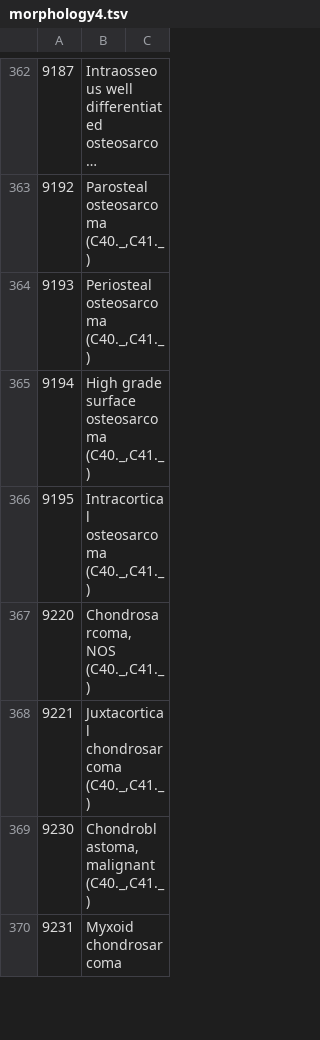
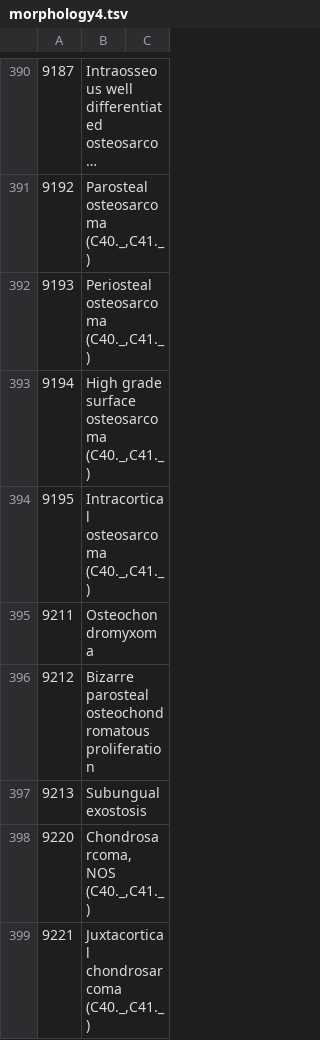
Before and after one commit to IARC-CSU/CanReg5, a TSV file: src/canreg/common/resources/dictionaries/morphology4.tsv, drawn as a sheet; only a part is shown, gaps mark what is left out; the shorter side is filled out with more unchanged rows; long unchanged cells end in …; the diff covers the shown part only; the diff names each change by its address in the sheet, - before the commit and + after, or states it on an @@ line.

```diff
--- a/src/canreg/common/resources/dictionaries/morphology4.tsv
+++ b/src/canreg/common/resources/dictionaries/morphology4.tsv
+row 395: 9211 | Osteochondromyxoma
+row 396: 9212 | Bizarre parosteal osteochondromatous proliferation
+row 397: 9213 | Subungual exostosis
```
Also changed, not shown: 47 added rows elsewhere in this file, src/canreg/common/resources/dictionaries/morphology5.tsv.
